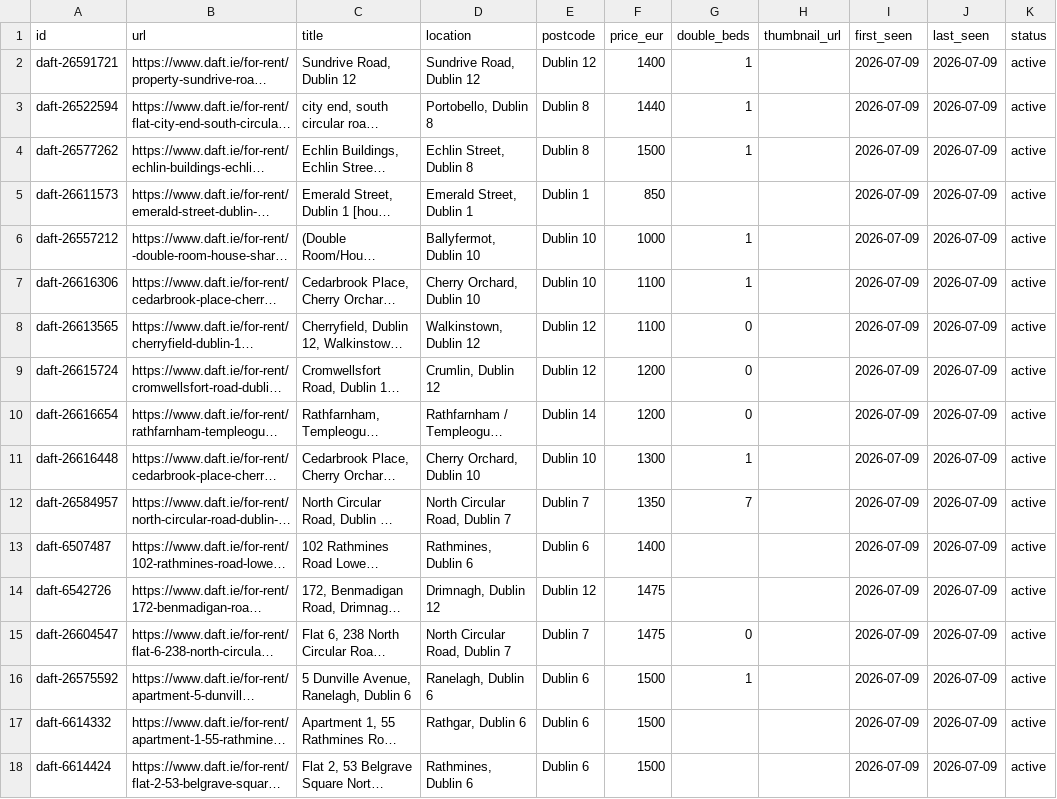
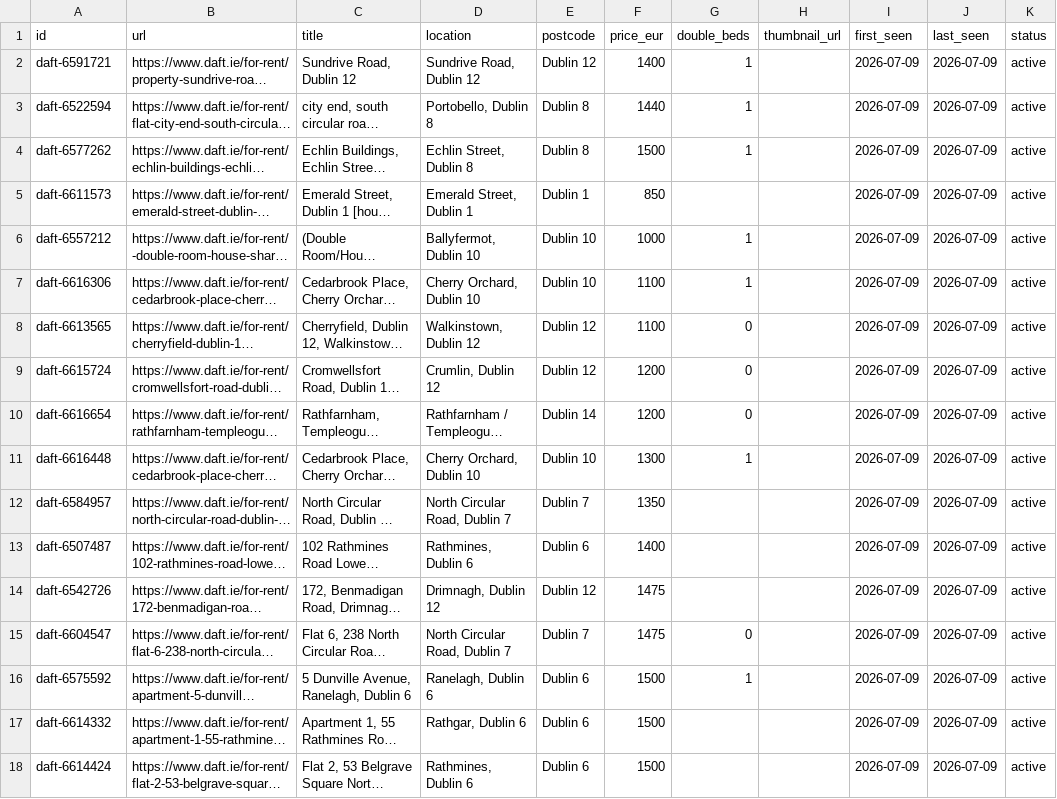
Before and after one commit to paramaan666/daft-dublin-rent-tracker, a CSV file: seeds/listings_seed.csv, drawn as a sheet; only a part is shown; long unchanged cells end in …; the diff names each change by its address in the sheet, - before the commit and + after, or states it on an @@ line.

Commit message:
Normalize manual seed listing ids

```diff
--- a/seeds/listings_seed.csv
+++ b/seeds/listings_seed.csv
-A2 (id): daft-26591721
+A2 (id): daft-6591721
-A3 (id): daft-26522594
+A3 (id): daft-6522594
-A4 (id): daft-26577262
+A4 (id): daft-6577262
-A5 (id): daft-26611573
+A5 (id): daft-6611573
-A6 (id): daft-26557212
+A6 (id): daft-6557212
-A7 (id): daft-26616306
+A7 (id): daft-6616306
-A8 (id): daft-26613565
+A8 (id): daft-6613565
-A9 (id): daft-26615724
+A9 (id): daft-6615724
-A10 (id): daft-26616654
+A10 (id): daft-6616654
-A11 (id): daft-26616448
+A11 (id): daft-6616448
-A12 (id): daft-26584957
+A12 (id): daft-6584957
-G12 (double_beds): 7
+G12 (double_beds): (empty)
-A15 (id): daft-26604547
+A15 (id): daft-6604547
-A16 (id): daft-26575592
+A16 (id): daft-6575592
```
Also changed, not shown: data/listings.csv, site/data/listings.csv, 6 other files.
